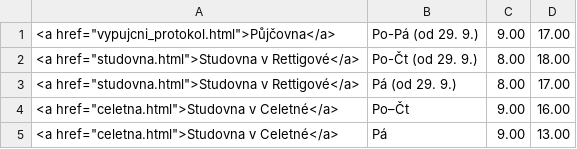
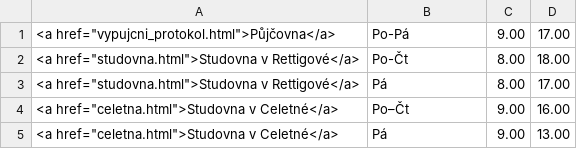
Before and after one commit to michal-h21/pedf-web-navrh, a CSV file: data/opening.csv, drawn as a sheet.

Commit message:
normální otvíračka

```diff
--- a/data/opening.csv
+++ b/data/opening.csv
@@ -1,4 +1,4 @@
-<a href="vypujcni_protokol.html">Půjčovna</a>|Po-Pá (od 29. 9.)|9.00|17.00|
-<a href="studovna.html">Studovna v Rettigové</a>|Po-Čt (od 29. 9.)|8.00|18.00|
-<a href="studovna.html">Studovna v Rettigové</a>|Pá (od 29. 9.)|8.00|17.00|
+<a href="vypujcni_protokol.html">Půjčovna</a>|Po-Pá|9.00|17.00|
+<a href="studovna.html">Studovna v Rettigové</a>|Po-Čt|8.00|18.00|
+<a href="studovna.html">Studovna v Rettigové</a>|Pá|8.00|17.00|
 <a href="celetna.html">Studovna v Celetné</a>|Po–Čt|9.00|16.00|
```
